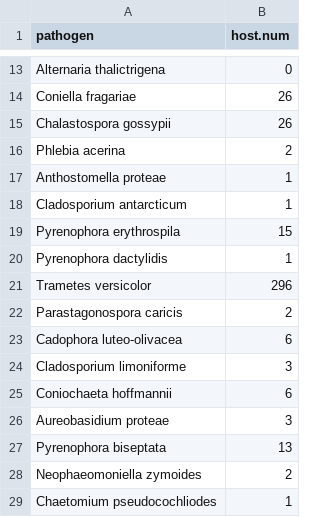
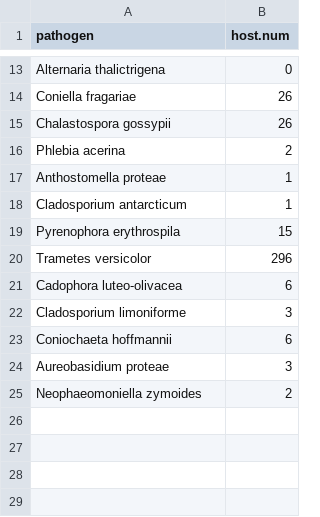
Before and after one commit to aekendig/invasion-pathogen-communities, a CSV file: output/pathogen_host_range_usda.csv, drawn as a sheet; only a part is shown, gaps mark what is left out; the diff names each change by its address in the sheet, - before the commit and + after, or states it on an @@ line.

```diff
--- a/output/pathogen_host_range_usda.csv
+++ b/output/pathogen_host_range_usda.csv
-row 20: Pyrenophora dactylidis | 1
-row 22: Parastagonospora caricis | 2
-row 27: Pyrenophora biseptata | 13
-row 29: Chaetomium pseudocochliodes | 1
```
Also changed, not shown: output/background_species_table.csv, output/infect_density_experiment_competition_data.csv, 34 other files.
